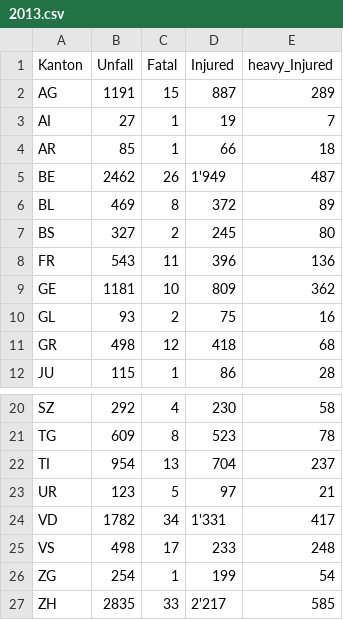
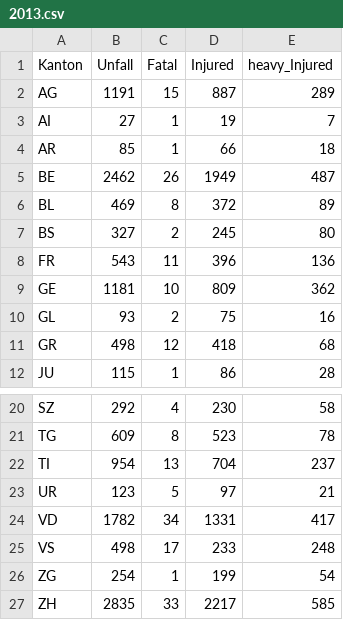
Before and after one commit to rubilm/ivis, a CSV file: src/data/2013.csv, drawn as a sheet; only a part is shown, gaps mark what is left out.

```diff
--- a/src/data/2013.csv
+++ b/src/data/2013.csv
@@ -4,3 +4,3 @@ AI,27,1,19,7
 AR,85,1,66,18
-BE,2462,26,1'949,487
+BE,2462,26,1949,487
 BL,469,8,372,89
@@ -23,5 +23,5 @@ TI,954,13,704,237
 UR,123,5,97,21
-VD,1782,34,1'331,417
+VD,1782,34,1331,417
 VS,498,17,233,248
 ZG,254,1,199,54
-ZH,2835,33,2'217,585
+ZH,2835,33,2217,585
```
Also changed, not shown: src/data/2014.csv, src/data/2015.csv, 10 other files.
